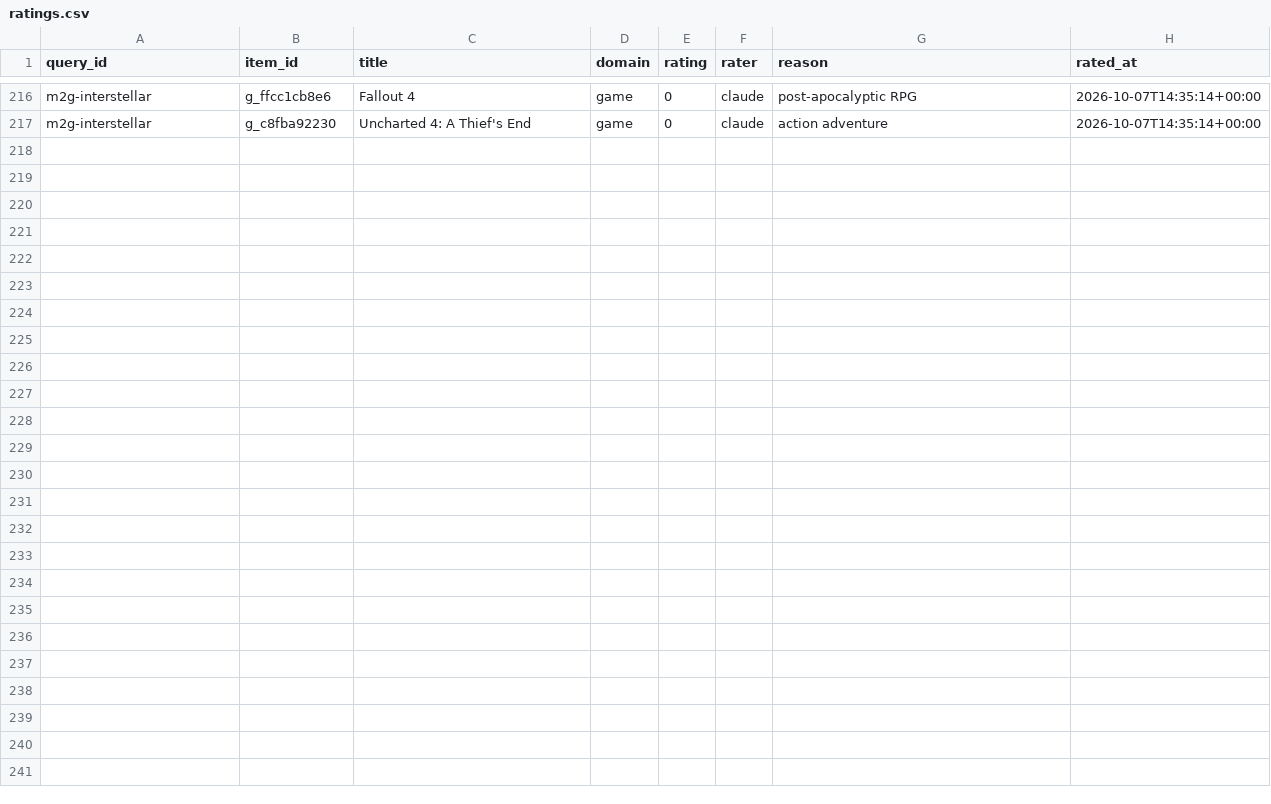
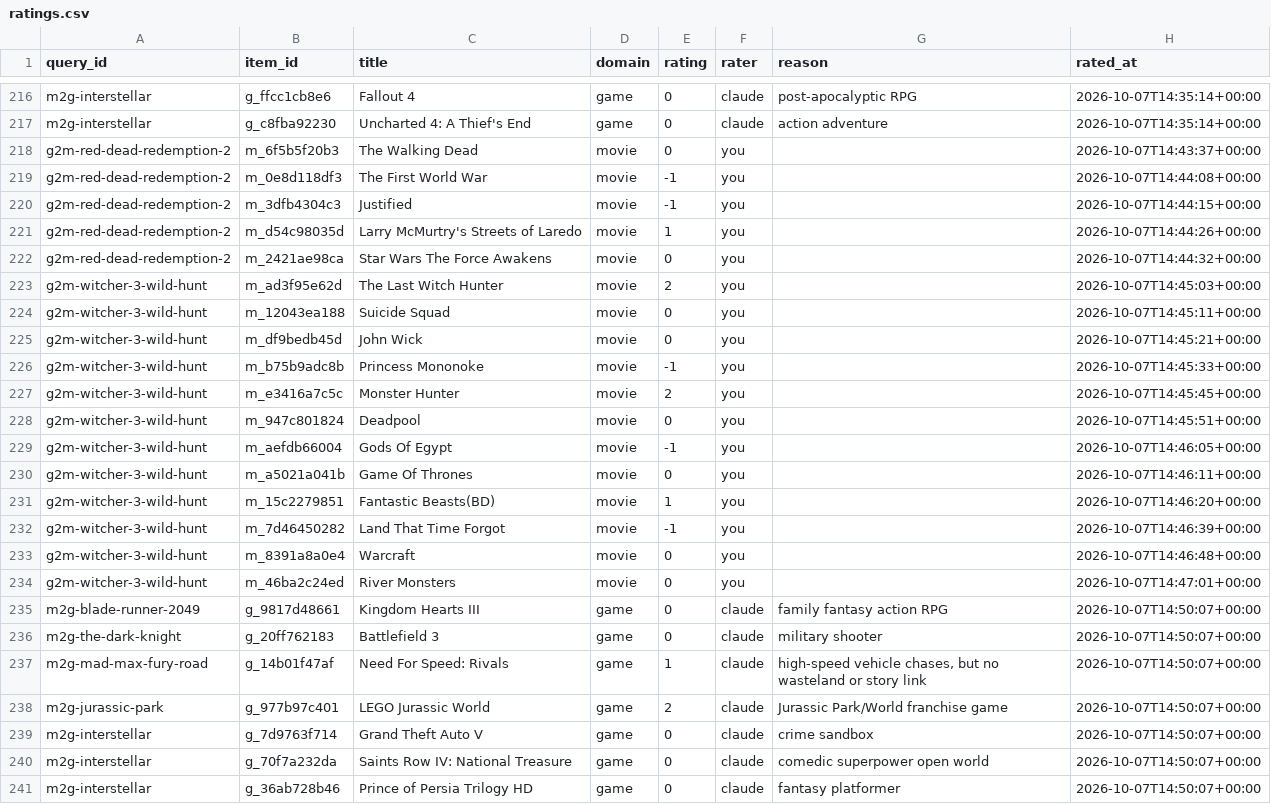
Before and after one commit to QuietLess/Crossverse, a CSV file: docs/judgments/ratings.csv, drawn as a sheet; only a part is shown, gaps mark what is left out.

```diff
--- a/docs/judgments/ratings.csv
+++ b/docs/judgments/ratings.csv
@@ -217 +217,25 @@ m2g-interstellar,g_ffcc1cb8e6,Fallout 4,game,0,claude,post-apocalyptic RPG,2026-
 m2g-interstellar,g_c8fba92230,Uncharted 4: A Thief's End,game,0,claude,action adventure,2026-10-07T14:35:14+00:00
+g2m-red-dead-redemption-2,m_6f5b5f20b3,The Walking Dead,movie,0,you,,2026-10-07T14:43:37+00:00
+g2m-red-dead-redemption-2,m_0e8d118df3,The First World War,movie,-1,you,,2026-10-07T14:44:08+00:00
+g2m-red-dead-redemption-2,m_3dfb4304c3,Justified,movie,-1,you,,2026-10-07T14:44:15+00:00
+g2m-red-dead-redemption-2,m_d54c98035d,Larry McMurtry's Streets of Laredo,movie,1,you,,2026-10-07T14:44:26+00:00
+g2m-red-dead-redemption-2,m_2421ae98ca,Star Wars The Force Awakens,movie,0,you,,2026-10-07T14:44:32+00:00
+g2m-witcher-3-wild-hunt,m_ad3f95e62d,The Last Witch Hunter,movie,2,you,,2026-10-07T14:45:03+00:00
+g2m-witcher-3-wild-hunt,m_12043ea188,Suicide Squad,movie,0,you,,2026-10-07T14:45:11+00:00
+g2m-witcher-3-wild-hunt,m_df9bedb45d,John Wick,movie,0,you,,2026-10-07T14:45:21+00:00
+g2m-witcher-3-wild-hunt,m_b75b9adc8b,Princess Mononoke,movie,-1,you,,2026-10-07T14:45:33+00:00
+g2m-witcher-3-wild-hunt,m_e3416a7c5c,Monster Hunter,movie,2,you,,2026-10-07T14:45:45+00:00
+g2m-witcher-3-wild-hunt,m_947c801824,Deadpool,movie,0,you,,2026-10-07T14:45:51+00:00
+g2m-witcher-3-wild-hunt,m_aefdb66004,Gods Of Egypt,movie,-1,you,,2026-10-07T14:46:05+00:00
+g2m-witcher-3-wild-hunt,m_a5021a041b,Game Of Thrones,movie,0,you,,2026-10-07T14:46:11+00:00
+g2m-witcher-3-wild-hunt,m_15c2279851,Fantastic Beasts(BD),movie,1,you,,2026-10-07T14:46:20+00:00
+g2m-witcher-3-wild-hunt,m_7d46450282,Land That Time Forgot,movie,-1,you,,2026-10-07T14:46:39+00:00
+g2m-witcher-3-wild-hunt,m_8391a8a0e4,Warcraft,movie,0,you,,2026-10-07T14:46:48+00:00
+g2m-witcher-3-wild-hunt,m_46ba2c24ed,River Monsters,movie,0,you,,2026-10-07T14:47:01+00:00
+m2g-blade-runner-2049,g_9817d48661,Kingdom Hearts III,game,0,claude,family fantasy action RPG,2026-10-07T14:50:07+00:00
+m2g-the-dark-knight,g_20ff762183,Battlefield 3,game,0,claude,military shooter,2026-10-07T14:50:07+00:00
+m2g-mad-max-fury-road,g_14b01f47af,Need For Speed: Rivals,game,1,claude,"high-speed vehicle chases, but no wasteland or story link",2026-10-07T14:50:07+00:00
+m2g-jurassic-park,g_977b97c401,LEGO Jurassic World,game,2,claude,Jurassic Park/World franchise game,2026-10-07T14:50:07+00:00
+m2g-interstellar,g_7d9763f714,Grand Theft Auto V,game,0,claude,crime sandbox,2026-10-07T14:50:07+00:00
+m2g-interstellar,g_70f7a232da,Saints Row IV: National Treasure,game,0,claude,comedic superpower open world,2026-10-07T14:50:07+00:00
+m2g-interstellar,g_36ab728b46,Prince of Persia Trilogy HD,game,0,claude,fantasy platformer,2026-10-07T14:50:07+00:00
```
Also changed, not shown: 4 other files.
